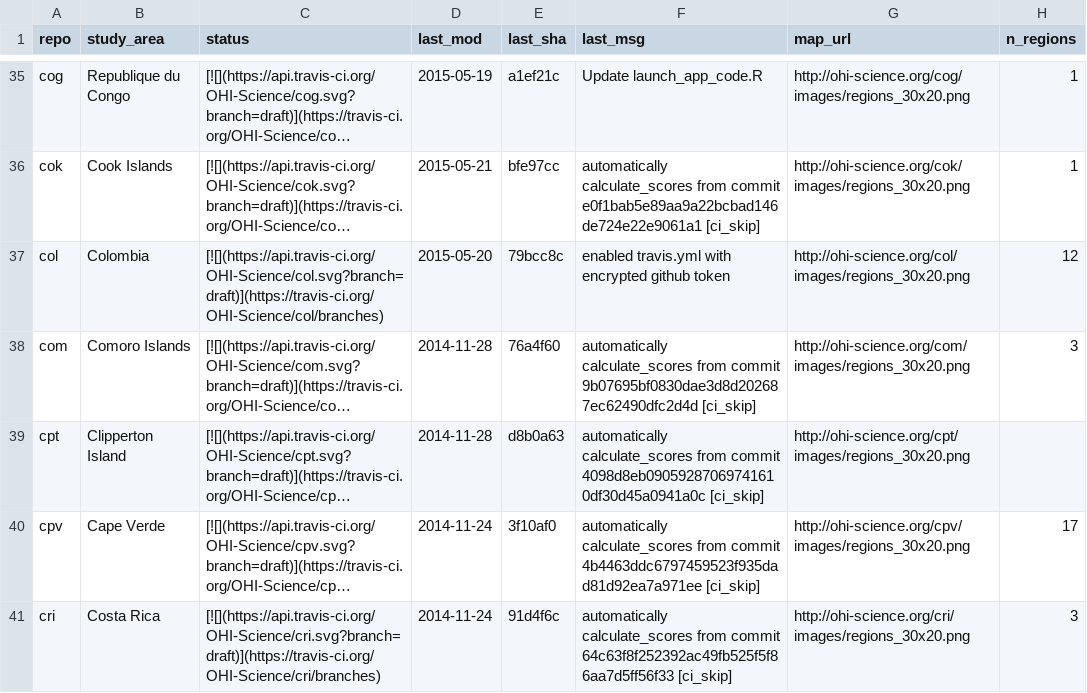
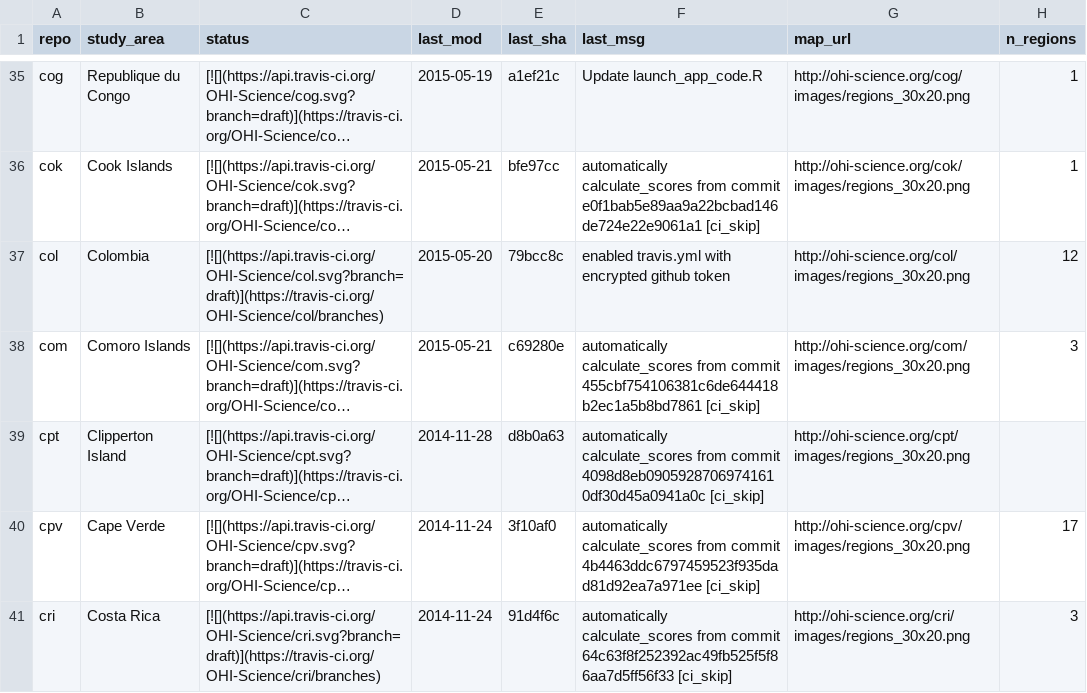
Before and after one commit to OHI-Science/subcountry, a CSV file: _data/status.csv, drawn as a sheet; only a part is shown, gaps mark what is left out; long unchanged cells end in …; the diff names each change by its address in the sheet, - before the commit and + after, or states it on an @@ line.

Commit message:
updated status from com commit c69280e

```diff
--- a/_data/status.csv
+++ b/_data/status.csv
-D38 (last_mod): 2014-11-28
+D38 (last_mod): 2015-05-21
-E38 (last_sha): 76a4f60
+E38 (last_sha): c69280e
-F38 (last_msg): …from commit 9b07695bf0830dae3d8d202687ec62490dfc2d4d [ci_skip]
+F38 (last_msg): …from commit 455cbf754106381c6de644418b2ec1a5b8bd7861 [ci_skip]
```
